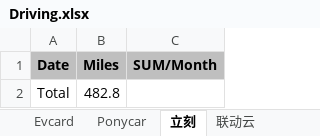
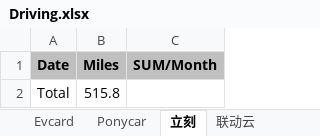
Before and after one commit to pure-study/misc, an Excel workbook: src/main/resources/Driving.xlsx, sheet 立刻, drawn as a sheet; values as stored, in another font and other column widths than the file's, no borders; the diff names each change by its address in the sheet, - before the commit and + after, or states it on an @@ line.

```diff
--- a/src/main/resources/Driving.xlsx (sheet 立刻)
+++ b/src/main/resources/Driving.xlsx (sheet 立刻)
-B2 (Miles): 482.8
+B2 (Miles): 515.8
```
Also changed, not shown: sheet SUM.
